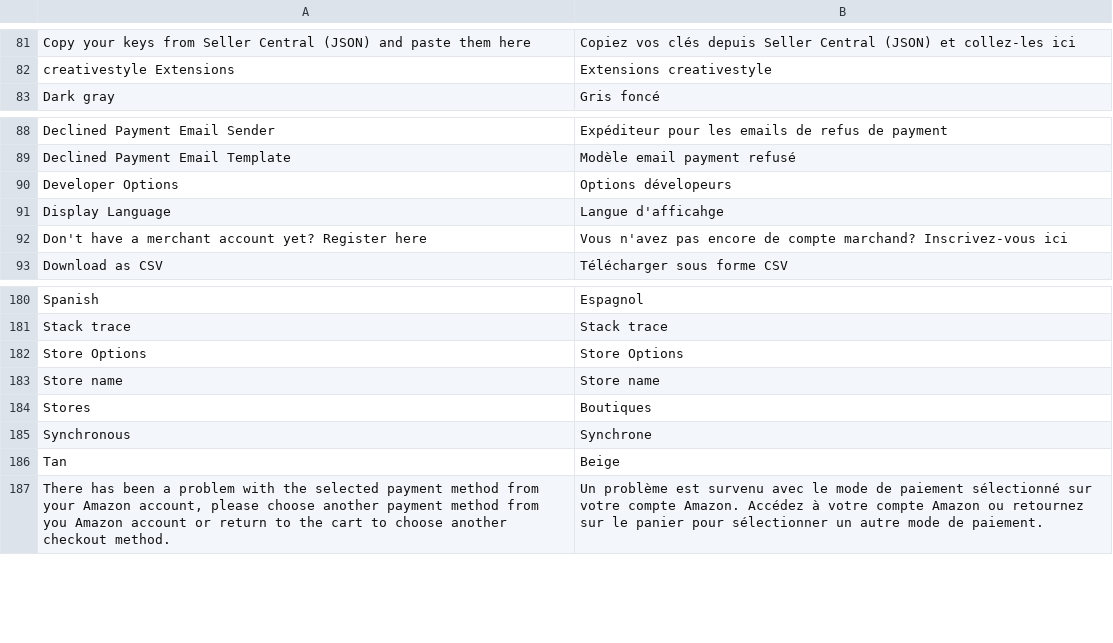
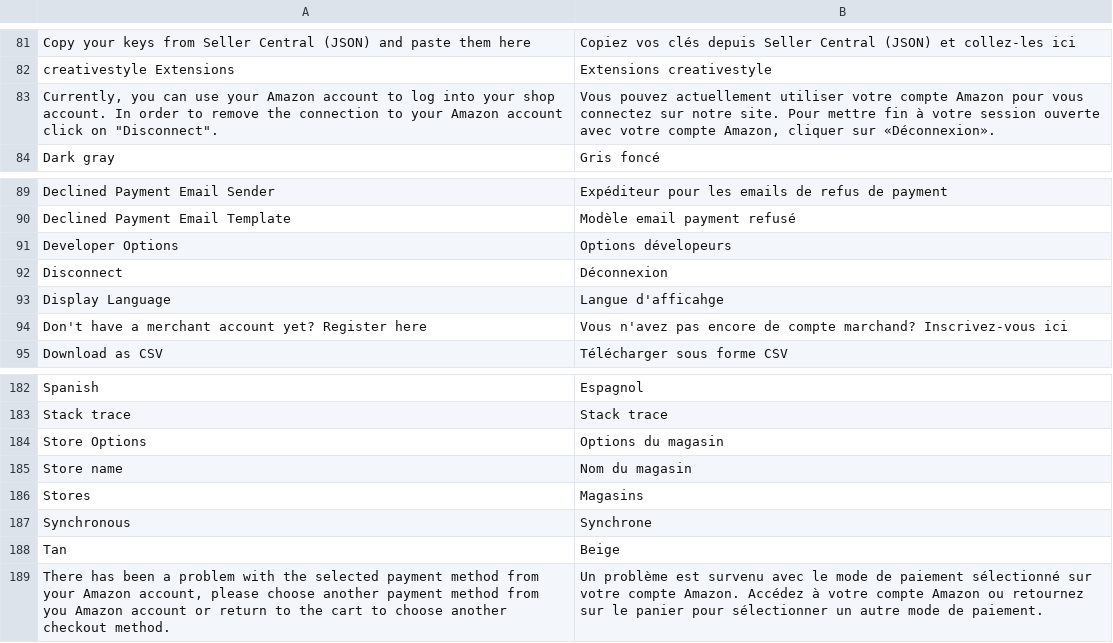
Before and after one commit to OpenMageModuleFostering/creativestyle_amazonpayments, a CSV file: app/locale/fr_FR/Creativestyle_AmazonPayments.csv, drawn as a sheet; only a part is shown, gaps mark what is left out.

Commit message:
import connect version 1.8.6

```diff
--- a/app/locale/fr_FR/Creativestyle_AmazonPayments.csv
+++ b/app/locale/fr_FR/Creativestyle_AmazonPayments.csv
@@ -82,2 +82,3 @@
 "creativestyle Extensions","Extensions creativestyle"
+"Currently, you can use your Amazon account to log into your shop account. In order to remove the connection to your Amazon account click on ""Disconnect"".","Vous pouvez actuellement utiliser votre compte Amazon pour vous connectez sur notre site. Pour mettre fin à votre session ouverte avec votre compte Amazon, cliquer sur «Déconnexion»."
 "Dark gray","Gris foncé"
@@ -90,2 +91,3 @@
 "Developer Options","Options dévelopeurs"
+"Disconnect","Déconnexion"
 "Display Language","Langue d'afficahge"
@@ -181,5 +183,5 @@
 "Stack trace","Stack trace"
-"Store Options","Store Options"
-"Store name","Store name"
-"Stores","Boutiques"
+"Store Options","Options du magasin"
+"Store name","Nom du magasin"
+"Stores","Magasins"
 "Synchronous","Synchrone"
```
Also changed, not shown: app/locale/de_DE/Creativestyle_AmazonPayments.csv, app/locale/en_GB/Creativestyle_AmazonPayments.csv, 19 other files.
